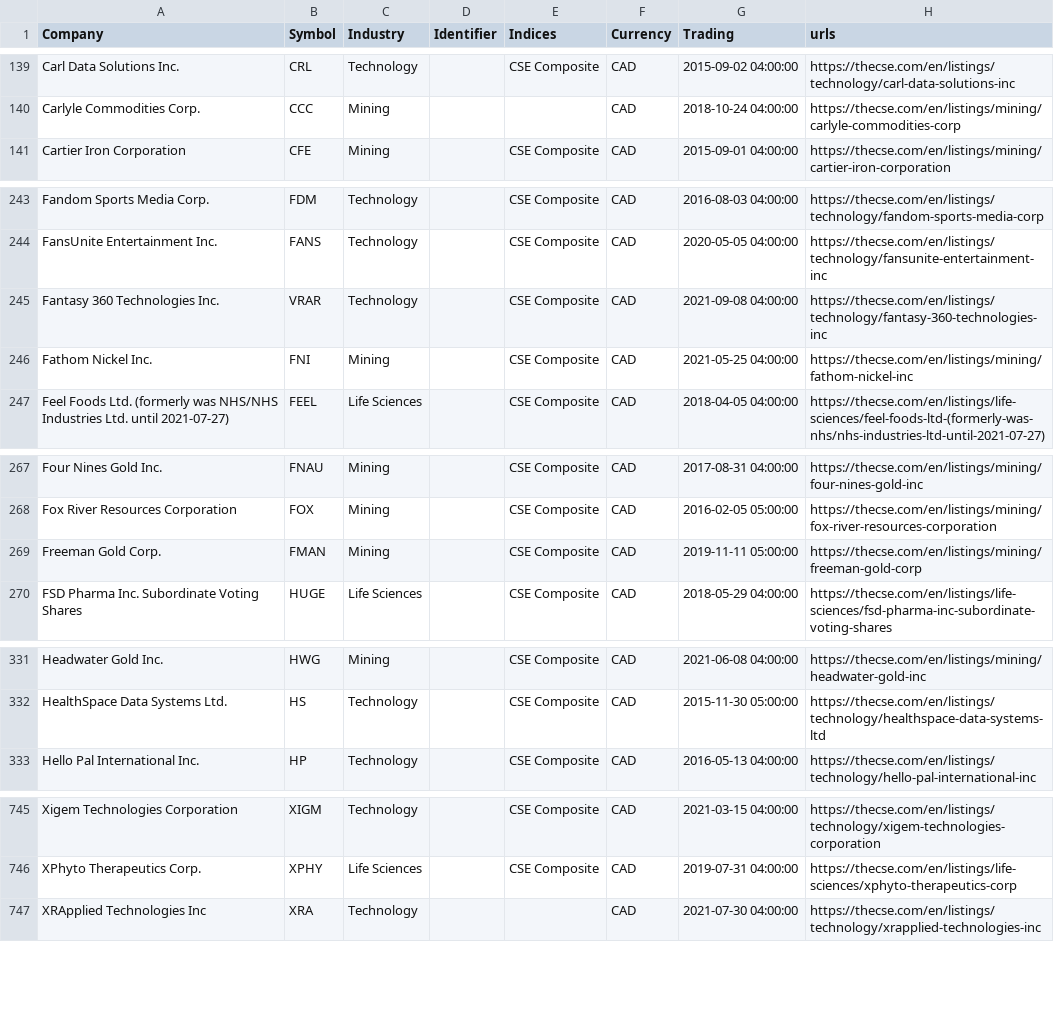
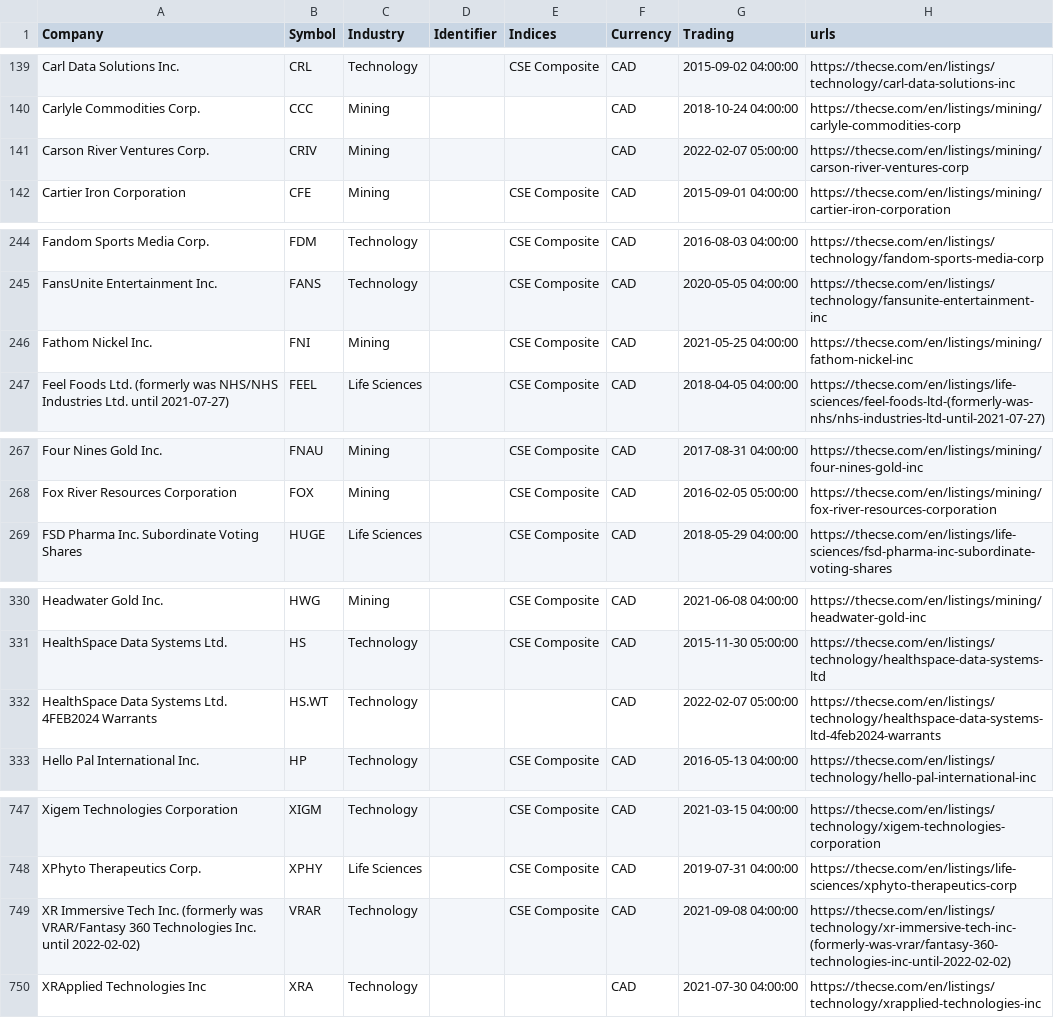
Before and after one commit to FriendlyUser/cad_tickers_list, a CSV file: static/latest/cse.csv, drawn as a sheet; only a part is shown, gaps mark what is left out; removed rows and columns are numbered as before the commit, all else as after; the diff covers the shown part only; the diff names each change by its address in the sheet, - before the commit and + after, or states it on an @@ line.

```diff
--- a/static/latest/cse.csv
+++ b/static/latest/cse.csv
+row 141: Carson River Ventures Corp. | CRIV | Mining |  |  | CAD | 2022-02-07 05:00:00 | https://thecse.com/en/listings/mining/carson-river-ventures-corp
-row 245: Fantasy 360 Technologies Inc. | VRAR | Technology |  | CSE Composite | CAD | 2021-09-08 04:00:00 | https://thecse.com/en/listings/technology/fantasy-360-technologies-inc
-row 269: Freeman Gold Corp. | FMAN | Mining |  | CSE Composite | CAD | 2019-11-11 05:00:00 | https://thecse.com/en/listings/mining/freeman-gold-corp
+row 332: HealthSpace Data Systems Ltd. 4FEB2024 Warrants | HS.WT | Technology |  |  | CAD | 2022-02-07 05:00:00 | https://thecse.com/en/listings/technology/healthspace-data-systems-ltd-4feb2024-warrants
+row 749: XR Immersive Tech Inc. (formerly was VRAR/Fantasy 360 Technologies Inc. until 2022-02-02) | VRAR | Technology |  | CSE Composite | CAD | 2021-09-08 04:00:00 | https://thecse.com/en/listings/technology/xr-immersive-tech-inc-(formerly-was-vrar/fantasy-360-technologies-inc-until-2022-02-02)
```
Also changed, not shown: 2 added rows and 7 edited cells elsewhere in this file, 2 other files.
